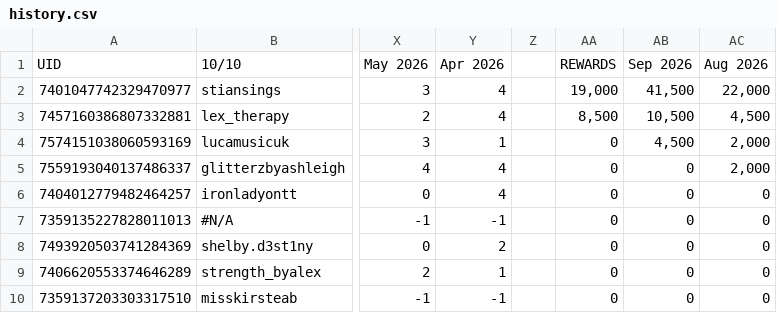
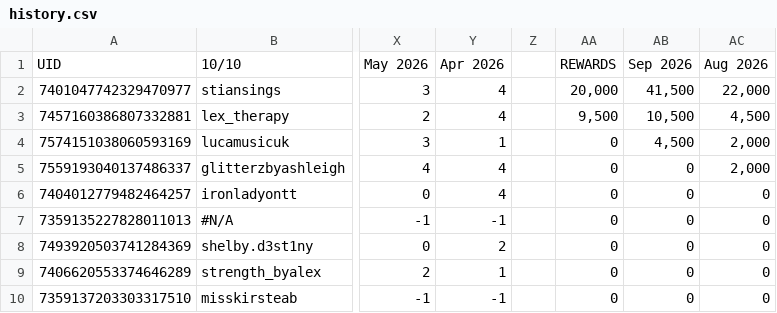
Before and after one commit to ceyre-boop/TABOOST_Platfrom, a CSV file: uk/data/history.csv, drawn as a sheet; only a part is shown, gaps mark what is left out; the diff names each change by its address in the sheet, - before the commit and + after, or states it on an @@ line.

Commit message:
Auto-sync: History-UK @ 2026-10-13T15:18:41.225Z

```diff
--- a/uk/data/history.csv
+++ b/uk/data/history.csv
-AA2: 19,000
+AA2: 20,000
-AA3: 8,500
+AA3: 9,500
```
